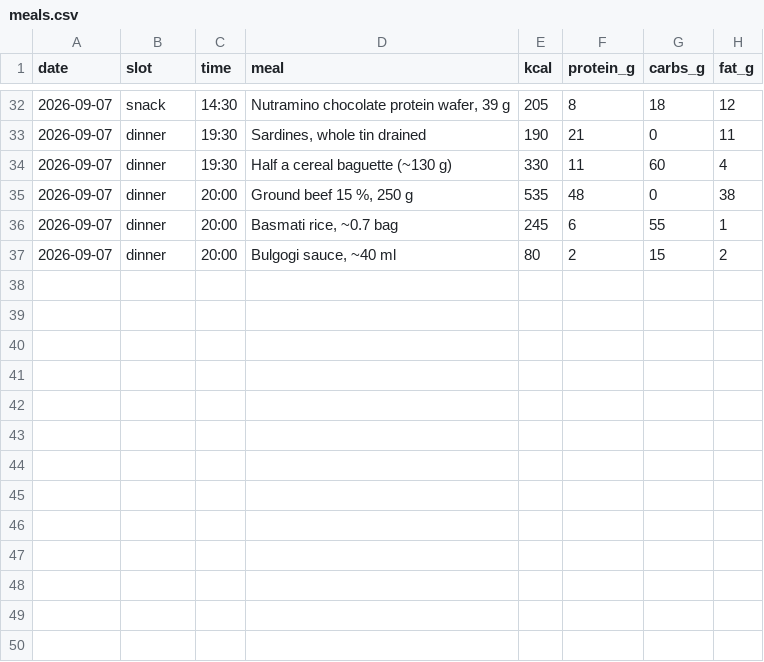
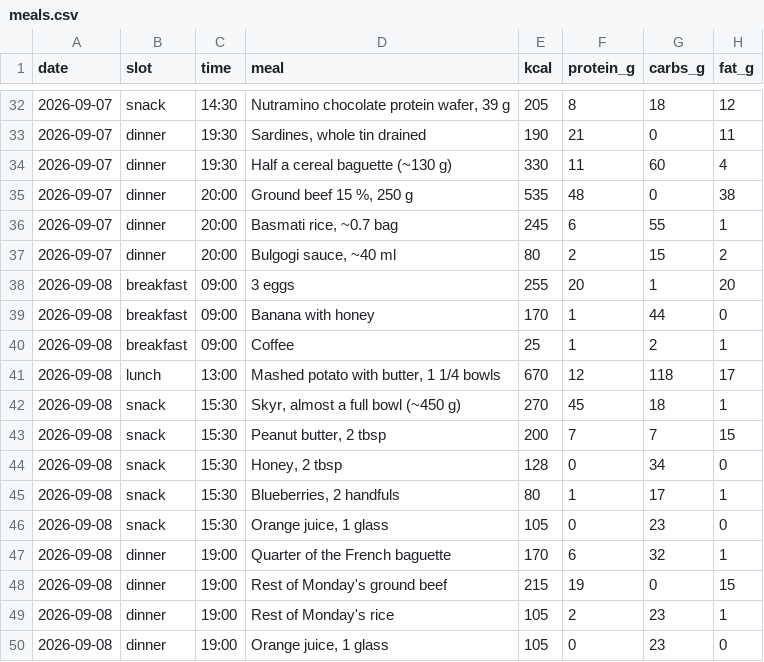
Before and after one commit to stansilaisijfrnep/Private_fitness, a CSV file: data/meals.csv, drawn as a sheet; only a part is shown, gaps mark what is left out; the diff names each change by its address in the sheet, - before the commit and + after, or states it on an @@ line.

```diff
--- a/data/meals.csv
+++ b/data/meals.csv
+row 38: 2026-09-08 | breakfast | 09:00 | 3 eggs | 255 | 20 | 1 | 20
+row 39: 2026-09-08 | breakfast | 09:00 | Banana with honey | 170 | 1 | 44 | 0
+row 40: 2026-09-08 | breakfast | 09:00 | Coffee | 25 | 1 | 2 | 1
+row 41: 2026-09-08 | lunch | 13:00 | Mashed potato with butter, 1 1/4 bowls | 670 | 12 | 118 | 17
+row 42: 2026-09-08 | snack | 15:30 | Skyr, almost a full bowl (~450 g) | 270 | 45 | 18 | 1
+row 43: 2026-09-08 | snack | 15:30 | Peanut butter, 2 tbsp | 200 | 7 | 7 | 15
+row 44: 2026-09-08 | snack | 15:30 | Honey, 2 tbsp | 128 | 0 | 34 | 0
+row 45: 2026-09-08 | snack | 15:30 | Blueberries, 2 handfuls | 80 | 1 | 17 | 1
+row 46: 2026-09-08 | snack | 15:30 | Orange juice, 1 glass | 105 | 0 | 23 | 0
+row 47: 2026-09-08 | dinner | 19:00 | Quarter of the French baguette | 170 | 6 | 32 | 1
+row 48: 2026-09-08 | dinner | 19:00 | Rest of Monday's ground beef | 215 | 19 | 0 | 15
+row 49: 2026-09-08 | dinner | 19:00 | Rest of Monday's rice | 105 | 2 | 23 | 1
+row 50: 2026-09-08 | dinner | 19:00 | Orange juice, 1 glass | 105 | 0 | 23 | 0
```
Also changed, not shown: data/sets.csv, 3 other files.
